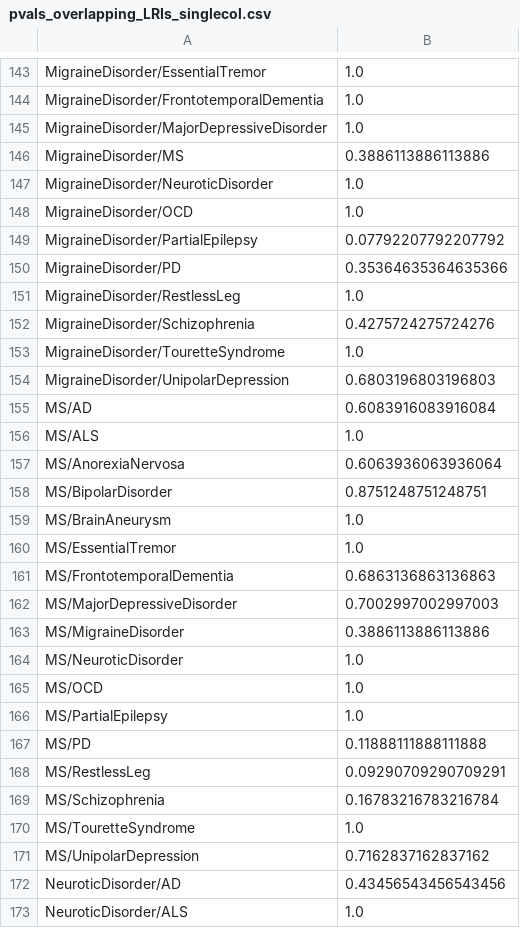
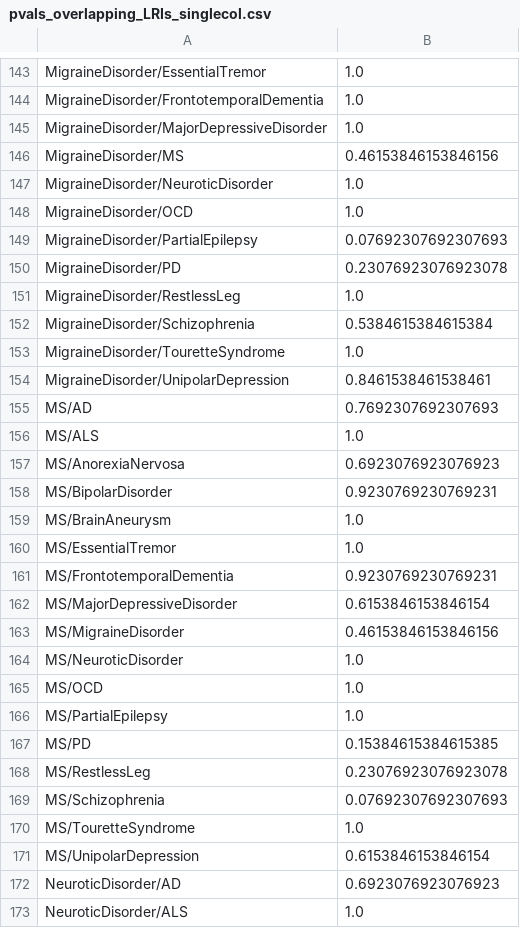
Before and after one commit to mgrantpeters/LR_project, a CSV file: processed_data/02a_bootstrapped_disease_comparisons/pvals_overlapping_LRIs_singlecol.csv, drawn as a sheet; only a part is shown, gaps mark what is left out; the diff covers the shown part only.

```diff
--- a/processed_data/02a_bootstrapped_disease_comparisons/pvals_overlapping_LRIs_singlecol.csv
+++ b/processed_data/02a_bootstrapped_disease_comparisons/pvals_overlapping_LRIs_singlecol.csv
@@ -145,20 +145,20 @@ MigraineDisorder/FrontotemporalDementia,1.0
 MigraineDisorder/MajorDepressiveDisorder,1.0
-MigraineDisorder/MS,0.3886113886113886
+MigraineDisorder/MS,0.46153846153846156
 MigraineDisorder/NeuroticDisorder,1.0
 MigraineDisorder/OCD,1.0
-MigraineDisorder/PartialEpilepsy,0.07792207792207792
-MigraineDisorder/PD,0.35364635364635366
+MigraineDisorder/PartialEpilepsy,0.07692307692307693
+MigraineDisorder/PD,0.23076923076923078
 MigraineDisorder/RestlessLeg,1.0
-MigraineDisorder/Schizophrenia,0.4275724275724276
+MigraineDisorder/Schizophrenia,0.5384615384615384
 MigraineDisorder/TouretteSyndrome,1.0
-MigraineDisorder/UnipolarDepression,0.6803196803196803
-MS/AD,0.6083916083916084
+MigraineDisorder/UnipolarDepression,0.8461538461538461
+MS/AD,0.7692307692307693
 MS/ALS,1.0
-MS/AnorexiaNervosa,0.6063936063936064
-MS/BipolarDisorder,0.8751248751248751
+MS/AnorexiaNervosa,0.6923076923076923
+MS/BipolarDisorder,0.9230769230769231
 MS/BrainAneurysm,1.0
 MS/EssentialTremor,1.0
-MS/FrontotemporalDementia,0.6863136863136863
-MS/MajorDepressiveDisorder,0.7002997002997003
-MS/MigraineDisorder,0.3886113886113886
+MS/FrontotemporalDementia,0.9230769230769231
+MS/MajorDepressiveDisorder,0.6153846153846154
+MS/MigraineDisorder,0.46153846153846156
 MS/NeuroticDisorder,1.0
@@ -166,8 +166,8 @@ MS/OCD,1.0
 MS/PartialEpilepsy,1.0
-MS/PD,0.11888111888111888
-MS/RestlessLeg,0.09290709290709291
-MS/Schizophrenia,0.16783216783216784
+MS/PD,0.15384615384615385
+MS/RestlessLeg,0.23076923076923078
+MS/Schizophrenia,0.07692307692307693
 MS/TouretteSyndrome,1.0
-MS/UnipolarDepression,0.7162837162837162
-NeuroticDisorder/AD,0.43456543456543456
+MS/UnipolarDepression,0.6153846153846154
+NeuroticDisorder/AD,0.6923076923076923
 NeuroticDisorder/ALS,1.0
```
Also changed, not shown: 172 edited cells elsewhere in this file, processed_data/02a_bootstrapped_disease_comparisons/pvals_deltacon_distances.csv, processed_data/02a_bootstrapped_disease_comparisons/pvals_deltacon_distances_singlecol.csv, 12 other files.
